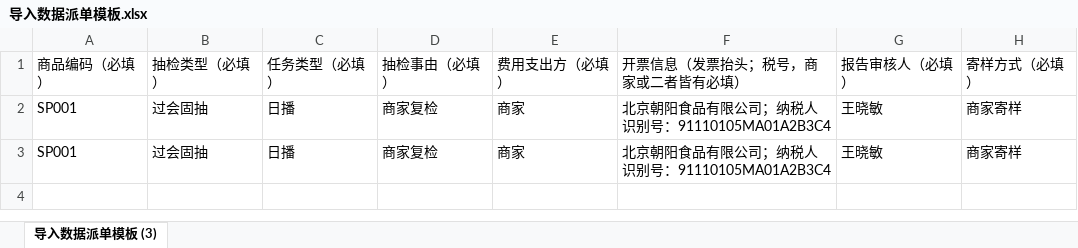
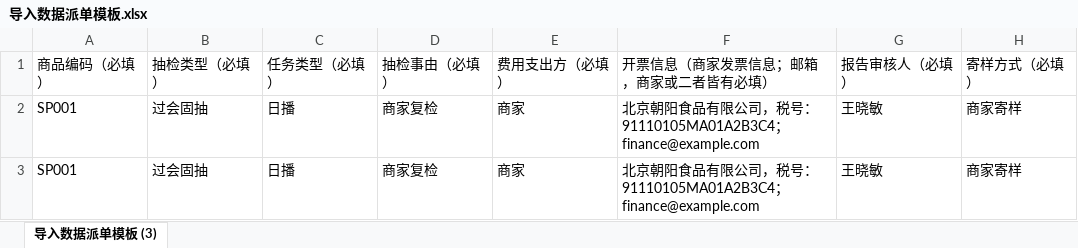
Before and after one commit to hxiaoling296-ctrl/sampling-inspection-prototype, an Excel workbook: 导入数据派单模板.xlsx, sheet 导入数据派单模板 (3), drawn as a sheet; only a part is shown; values as stored, in another font and other column widths than the file's, no borders; the diff names each change by its address in the sheet, - before the commit and + after, or states it on an @@ line.

```diff
--- a/导入数据派单模板.xlsx (sheet 导入数据派单模板 (3))
+++ b/导入数据派单模板.xlsx (sheet 导入数据派单模板 (3))
-F1: 开票信息（发票抬头；税号，商家或二者皆有必填）
+F1: 开票信息（商家发票信息；邮箱，商家或二者皆有必填）
-F2:F3: 北京朝阳食品有限公司；纳税人识别号：91110105MA01A2B3C4
+F2:F3: 北京朝阳食品有限公司，税号：91110105MA01A2B3C4；finance@example.com
```
Also changed, not shown: 27 other files.
